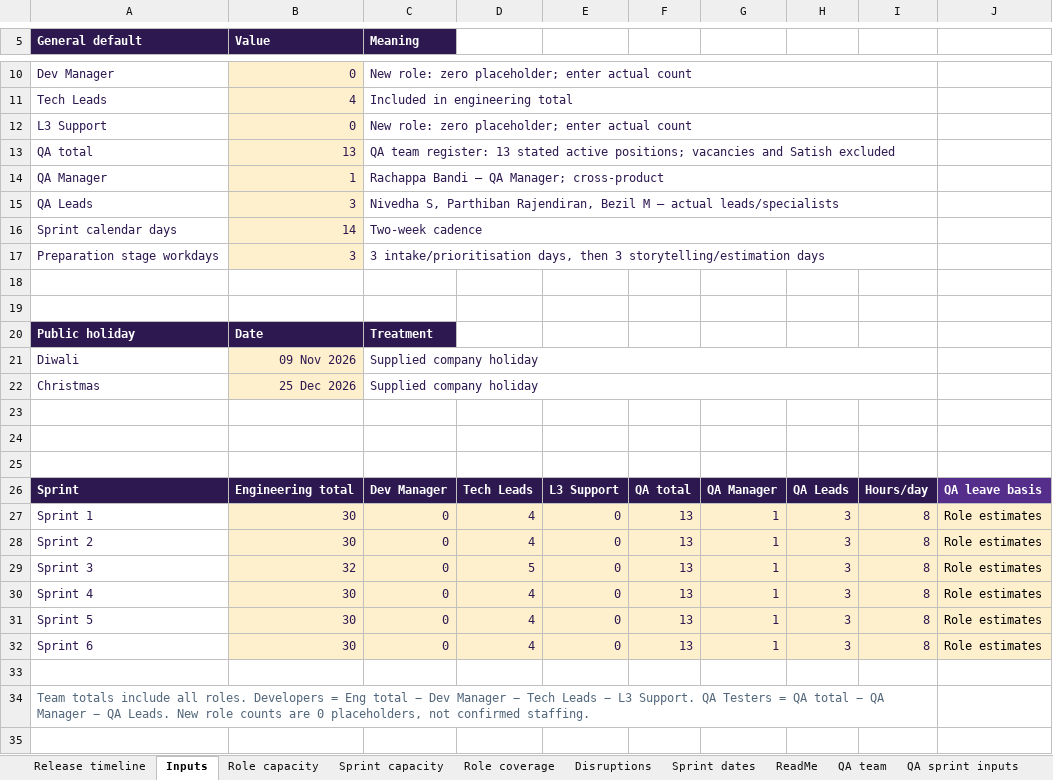
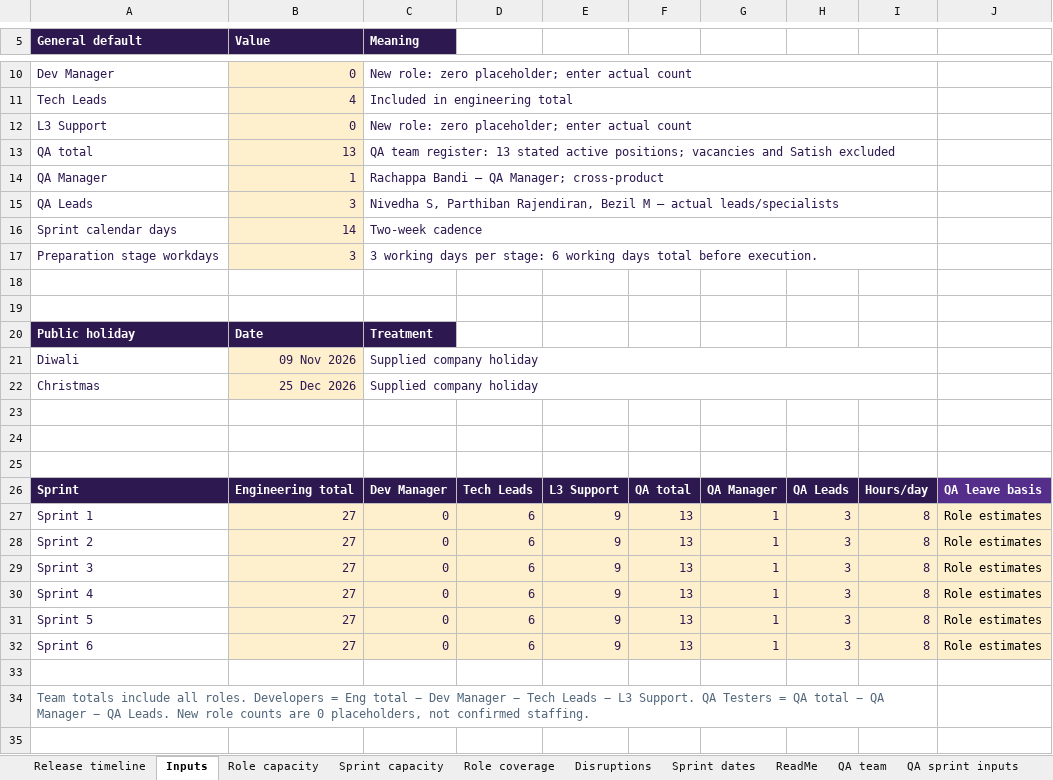
Before and after one commit to arunv2407/uncia-delivery-workspace, an Excel workbook: public/downloads/Delivery_Plan.xlsx, sheet Inputs, drawn as a sheet; only a part is shown, gaps mark what is left out; values as stored, in another font and other column widths than the file's, no borders; the diff names each change by its address in the sheet, - before the commit and + after, or states it on an @@ line.

```diff
--- a/public/downloads/Delivery_Plan.xlsx (sheet Inputs)
+++ b/public/downloads/Delivery_Plan.xlsx (sheet Inputs)
-C17 (Meaning): 3 intake/prioritisation days, then 3 storytelling/estimation days
+C17 (Meaning): 3 working days per stage: 6 working days total before execution.
-B27:B28 (Value): 30
+B27:B28 (Value): 27
-D27:D28: 4
+D27:D28: 6
-E27:E32: 0
+E27:E32: 9
-B29 (Value): 32
+B29 (Value): 27
-D29: 5
+D29: 6
-B30:B32 (Value): 30
+B30:B32 (Value): 27
-D30:D32: 4
+D30:D32: 6
```
Also changed, not shown: sheet Actual hours, sheet Release timeline, sheet Role capacity, sheet QA sprint inputs, sheet ReadMe, sheet Sprint capacity, 8 more sheets, other sheet tabs, formulas that keep their value, hidden cells, charts or pictures, 16 other files.
